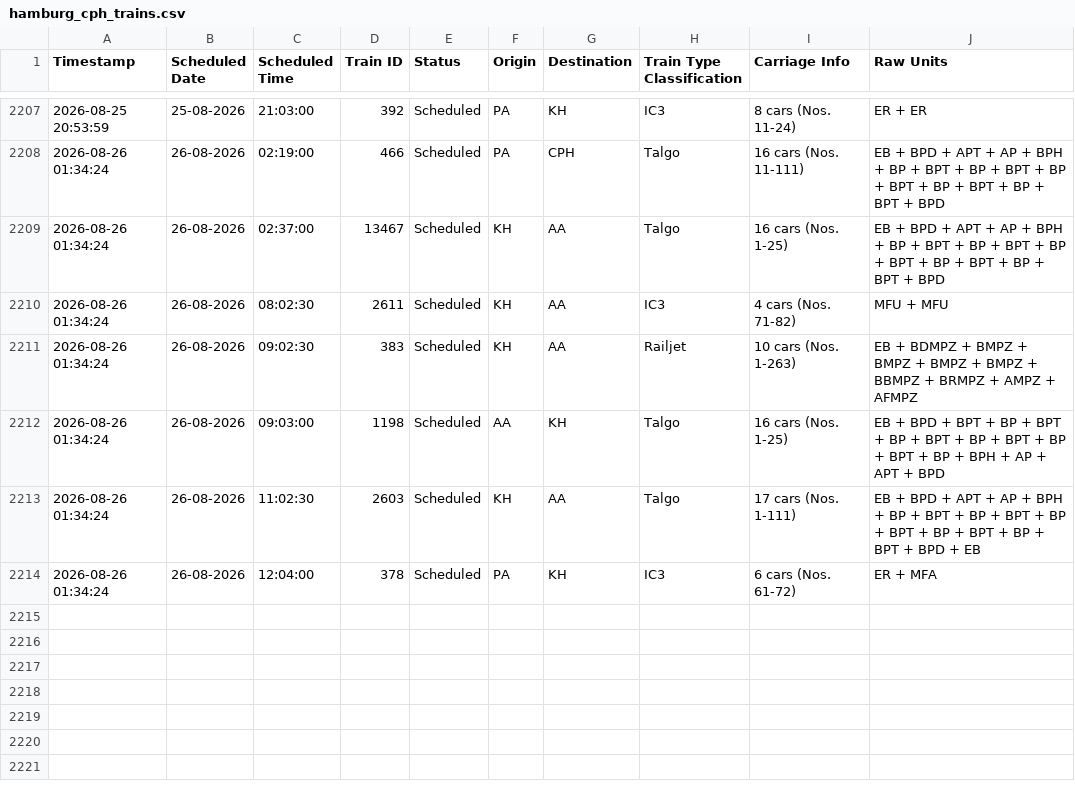
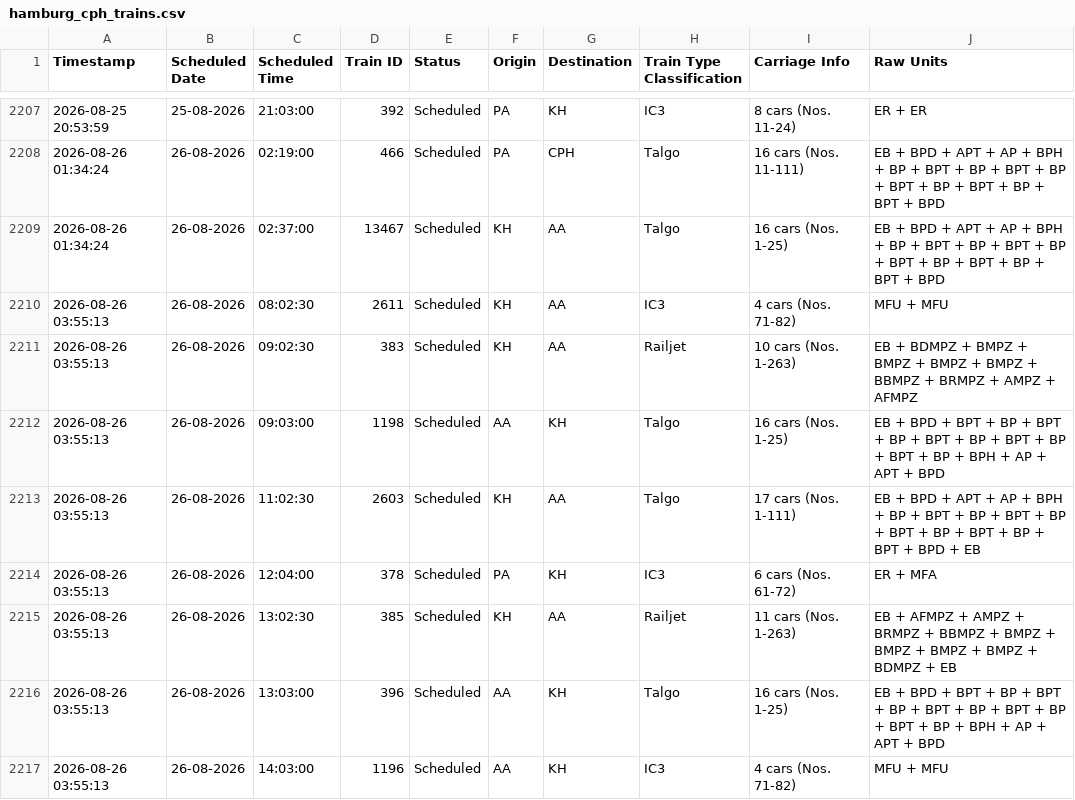
Before and after one commit to lucasvduin/talgo-tracker, a CSV file: hamburg_cph_trains.csv, drawn as a sheet; only a part is shown, gaps mark what is left out.

```diff
--- a/hamburg_cph_trains.csv
+++ b/hamburg_cph_trains.csv
@@ -2209,6 +2209,9 @@
 2026-08-26 01:34:24;26-08-2026;02:37:00;13467;Scheduled;KH;AA;Talgo;16 cars (Nos. 1-25);EB + BPD + APT + AP + BPH + BP + BPT + BP + BPT + BP + BPT + BP + BPT + BP + BPT + BPD
-2026-08-26 01:34:24;26-08-2026;08:02:30;2611;Scheduled;KH;AA;IC3;4 cars (Nos. 71-82);MFU + MFU
-2026-08-26 01:34:24;26-08-2026;09:02:30;383;Scheduled;KH;AA;Railjet;10 cars (Nos. 1-263);EB + BDMPZ + BMPZ + BMPZ + BMPZ + BMPZ + BBMPZ + BRMPZ + AMPZ + AFMPZ
-2026-08-26 01:34:24;26-08-2026;09:03:00;1198;Scheduled;AA;KH;Talgo;16 cars (Nos. 1-25);EB + BPD + BPT + BP + BPT + BP + BPT + BP + BPT + BP + BPT + BP + BPH + AP + APT + BPD
-2026-08-26 01:34:24;26-08-2026;11:02:30;2603;Scheduled;KH;AA;Talgo;17 cars (Nos. 1-111);EB + BPD + APT + AP + BPH + BP + BPT + BP + BPT + BP + BPT + BP + BPT + BP + BPT + BPD + EB
-2026-08-26 01:34:24;26-08-2026;12:04:00;378;Scheduled;PA;KH;IC3;6 cars (Nos. 61-72);ER + MFA
+2026-08-26 03:55:13;26-08-2026;08:02:30;2611;Scheduled;KH;AA;IC3;4 cars (Nos. 71-82);MFU + MFU
+2026-08-26 03:55:13;26-08-2026;09:02:30;383;Scheduled;KH;AA;Railjet;10 cars (Nos. 1-263);EB + BDMPZ + BMPZ + BMPZ + BMPZ + BMPZ + BBMPZ + BRMPZ + AMPZ + AFMPZ
+2026-08-26 03:55:13;26-08-2026;09:03:00;1198;Scheduled;AA;KH;Talgo;16 cars (Nos. 1-25);EB + BPD + BPT + BP + BPT + BP + BPT + BP + BPT + BP + BPT + BP + BPH + AP + APT + BPD
+2026-08-26 03:55:13;26-08-2026;11:02:30;2603;Scheduled;KH;AA;Talgo;17 cars (Nos. 1-111);EB + BPD + APT + AP + BPH + BP + BPT + BP + BPT + BP + BPT + BP + BPT + BP + BPT + BPD + EB
+2026-08-26 03:55:13;26-08-2026;12:04:00;378;Scheduled;PA;KH;IC3;6 cars (Nos. 61-72);ER + MFA
+2026-08-26 03:55:13;26-08-2026;13:02:30;385;Scheduled;KH;AA;Railjet;11 cars (Nos. 1-263);EB + AFMPZ + AMPZ + BRMPZ + BBMPZ + BMPZ + BMPZ + BMPZ + BMPZ + BDMPZ + EB
+2026-08-26 03:55:13;26-08-2026;13:03:00;396;Scheduled;AA;KH;Talgo;16 cars (Nos. 1-25);EB + BPD + BPT + BP + BPT + BP + BPT + BP + BPT + BP + BPT + BP + BPH + AP + APT + BPD
+2026-08-26 03:55:13;26-08-2026;14:03:00;1196;Scheduled;AA;KH;IC3;4 cars (Nos. 71-82);MFU + MFU
```
Also changed, not shown: 1 other file.
